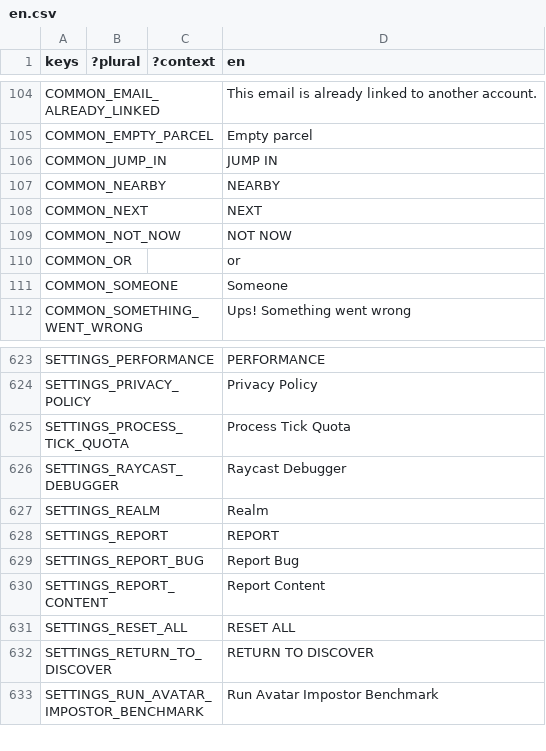
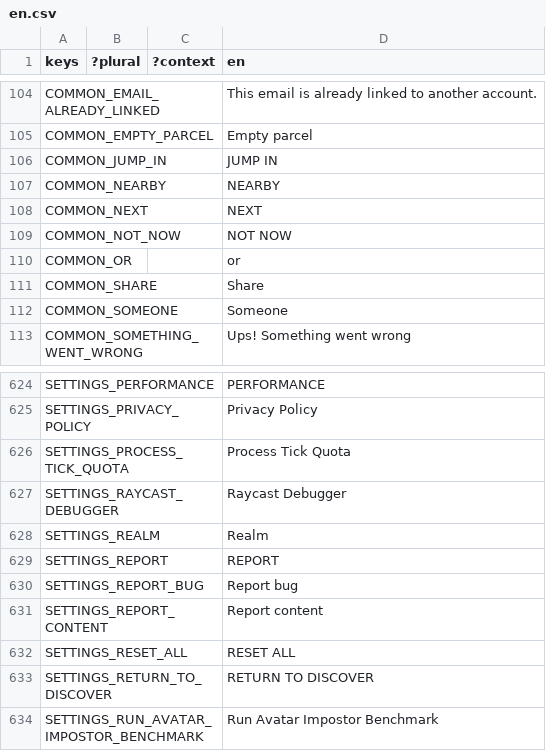
Before and after one commit to decentraland/godot-explorer, a CSV file: godot/locale/en.csv, drawn as a sheet; only a part is shown, gaps mark what is left out; addresses are those after the commit; the diff names each change by its address in the sheet, - before the commit and + after, or states it on an @@ line.

```diff
--- a/godot/locale/en.csv
+++ b/godot/locale/en.csv
+row 111: COMMON_SHARE |  |  | Share
-D630 (en): Report Bug
+D630 (en): Report bug
-D631 (en): Report Content
+D631 (en): Report content
```
Also changed, not shown: godot/locale/es.csv, godot/locale/pt_BR.csv, 41 other files.
